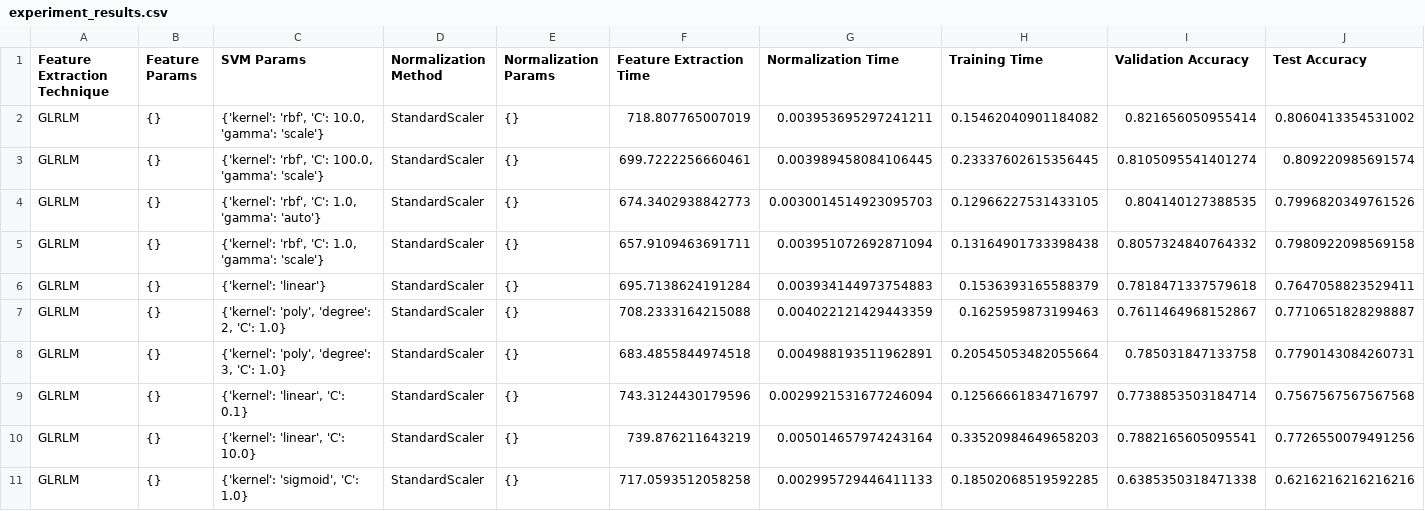
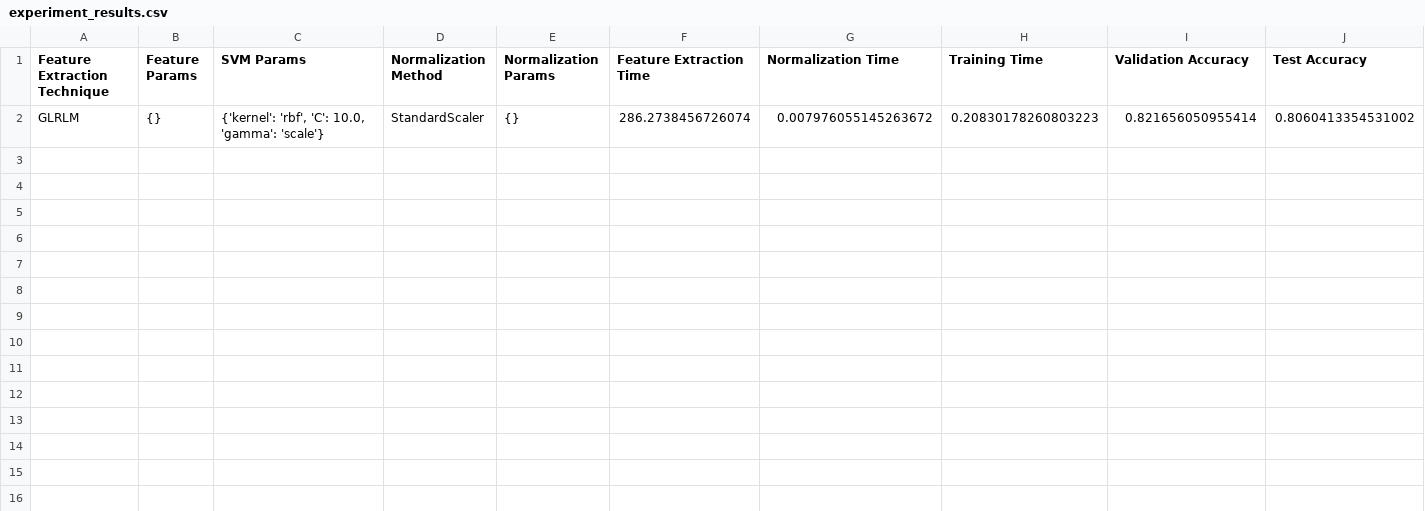
Before and after one commit to YassGan/Corn_leaves_recognition, a CSV file: experiment_results.csv, drawn as a sheet.

Commit message:
Ading the parallelization logic in order to gain more time in the feature extraction functionality

```diff
--- a/experiment_results.csv
+++ b/experiment_results.csv
@@ -1,11 +1,2 @@
 Feature Extraction Technique,Feature Params,SVM Params,Normalization Method,Normalization Params,Feature Extraction Time,Normalization Time,Training Time,Validation Accuracy,Test Accuracy
-GLRLM,{},"{'kernel': 'rbf', 'C': 10.0, 'gamma': 'scale'}",StandardScaler,{},718.807765007019,0.003953695297241211,0.15462040901184082,0.821656050955414,0.8060413354531002
-GLRLM,{},"{'kernel': 'rbf', 'C': 100.0, 'gamma': 'scale'}",StandardScaler,{},699.7222256660461,0.003989458084106445,0.23337602615356445,0.8105095541401274,0.809220985691574
-GLRLM,{},"{'kernel': 'rbf', 'C': 1.0, 'gamma': 'auto'}",StandardScaler,{},674.3402938842773,0.0030014514923095703,0.12966227531433105,0.804140127388535,0.7996820349761526
-GLRLM,{},"{'kernel': 'rbf', 'C': 1.0, 'gamma': 'scale'}",StandardScaler,{},657.9109463691711,0.003951072692871094,0.13164901733398438,0.8057324840764332,0.7980922098569158
-GLRLM,{},{'kernel': 'linear'},StandardScaler,{},695.7138624191284,0.003934144973754883,0.1536393165588379,0.7818471337579618,0.7647058823529411
-GLRLM,{},"{'kernel': 'poly', 'degree': 2, 'C': 1.0}",StandardScaler,{},708.2333164215088,0.004022121429443359,0.1625959873199463,0.7611464968152867,0.7710651828298887
-GLRLM,{},"{'kernel': 'poly', 'degree': 3, 'C': 1.0}",StandardScaler,{},683.4855844974518,0.004988193511962891,0.20545053482055664,0.785031847133758,0.7790143084260731
-GLRLM,{},"{'kernel': 'linear', 'C': 0.1}",StandardScaler,{},743.3124430179596,0.0029921531677246094,0.12566661834716797,0.7738853503184714,0.7567567567567568
-GLRLM,{},"{'kernel': 'linear', 'C': 10.0}",StandardScaler,{},739.876211643219,0.005014657974243164,0.33520984649658203,0.7882165605095541,0.7726550079491256
-GLRLM,{},"{'kernel': 'sigmoid', 'C': 1.0}",StandardScaler,{},717.0593512058258,0.002995729446411133,0.18502068519592285,0.6385350318471338,0.6216216216216216
+GLRLM,{},"{'kernel': 'rbf', 'C': 10.0, 'gamma': 'scale'}",StandardScaler,{},286.2738456726074,0.007976055145263672,0.20830178260803223,0.821656050955414,0.8060413354531002
```
Also changed, not shown: 1 other file.
